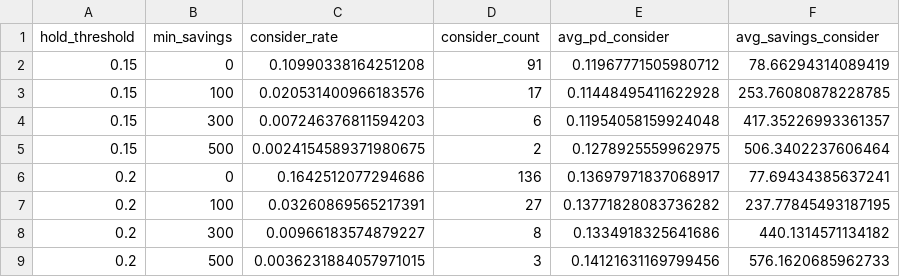
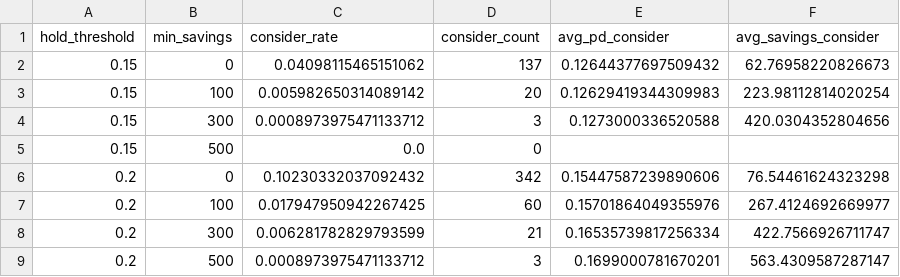
Before and after one commit to ylucki/loan-refinance-intelligence, a CSV file: reports/tables/policy_simulation_table.csv, drawn as a sheet; only a part is shown; the diff covers the shown part only.

```diff
--- a/reports/tables/policy_simulation_table.csv
+++ b/reports/tables/policy_simulation_table.csv
@@ -1,9 +1,9 @@
 hold_threshold,min_savings,consider_rate,consider_count,avg_pd_consider,avg_savings_consider
-0.15,0,0.10990338164251208,91,0.11967771505980712,78.66294314089419
-0.15,100,0.020531400966183576,17,0.11448495411622928,253.76080878228785
-0.15,300,0.007246376811594203,6,0.11954058159924048,417.35226993361357
-0.15,500,0.0024154589371980675,2,0.1278925559962975,506.3402237606464
-0.2,0,0.1642512077294686,136,0.13697971837068917,77.69434385637241
-0.2,100,0.03260869565217391,27,0.13771828083736282,237.77845493187195
-0.2,300,0.00966183574879227,8,0.1334918325641686,440.1314571134182
-0.2,500,0.0036231884057971015,3,0.14121631169799456,576.1620685962733
+0.15,0,0.04098115465151062,137,0.12644377697509432,62.76958220826673
+0.15,100,0.005982650314089142,20,0.12629419344309983,223.98112814020254
+0.15,300,0.0008973975471133712,3,0.1273000336520588,420.0304352804656
+0.15,500,0.0,0,,
+0.2,0,0.10230332037092432,342,0.15447587239890606,76.54461624323298
+0.2,100,0.017947950942267425,60,0.15701864049355976,267.4124692669977
+0.2,300,0.006281782829793599,21,0.16535739817256334,422.7566926711747
+0.2,500,0.0008973975471133712,3,0.1699000781670201,563.4309587287147
```
Also changed, not shown: 48 edited cells elsewhere in this file, reports/tables/default_rate_by_year.csv, reports/tables/rate_regression_model_search.csv, 20 other files.
